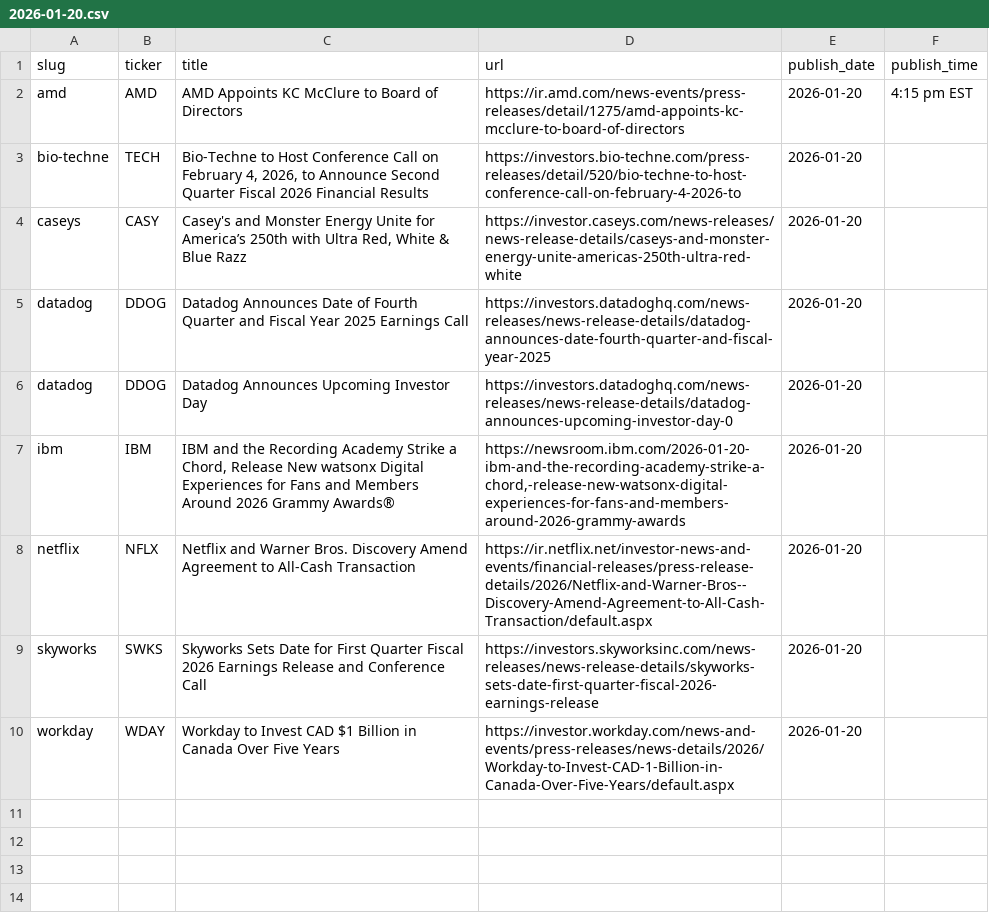
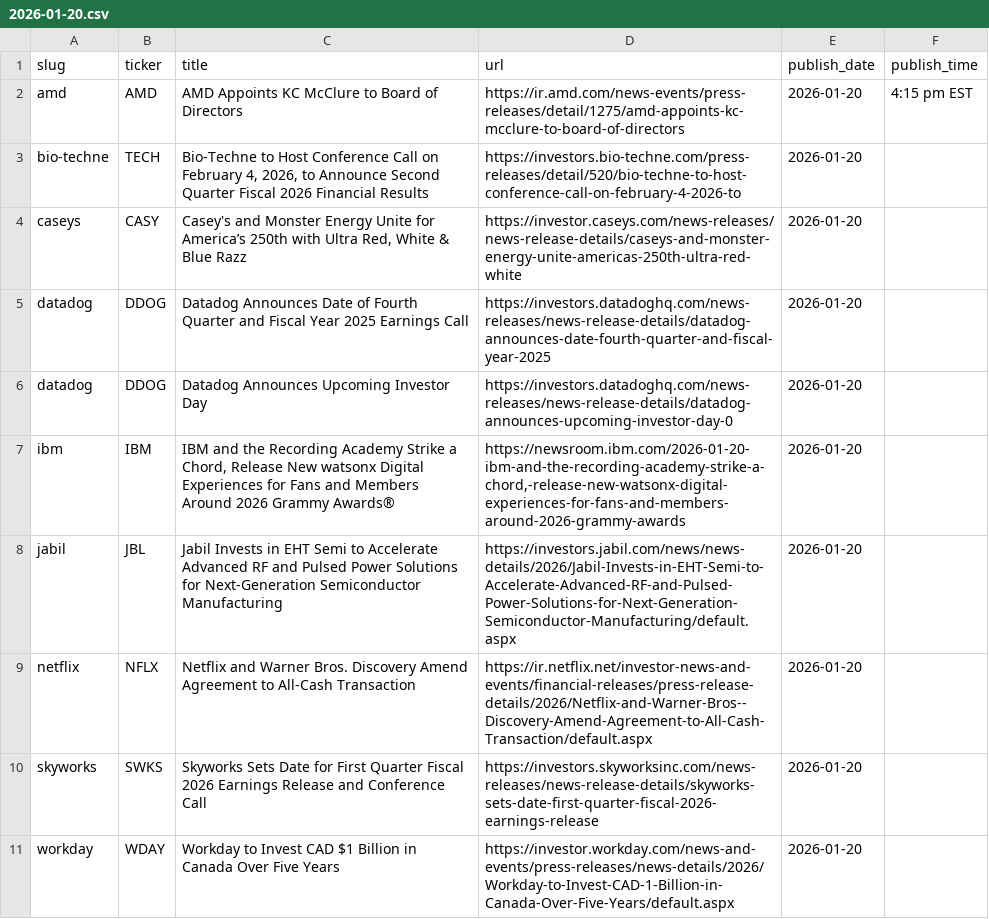
Before and after one commit to KamarajuKusumanchi/primary_wire, a CSV file: data/2026/2026-01-20.csv, drawn as a sheet; the diff names each change by its address in the sheet, - before the commit and + after, or states it on an @@ line.

```diff
--- a/data/2026/2026-01-20.csv
+++ b/data/2026/2026-01-20.csv
+row 8: jabil | JBL | Jabil Invests in EHT Semi to Accelerate Advanced RF and Pulsed Power Solutions for Next-Generation Semiconductor Manufacturing | https://investors.jabil.com/news/news-details/2026/Jabil-Invests-in-EHT-Semi-to-Accelerate-Advanced-RF-and-Pulsed-Power-Solutions-for-Next-Generation-Semiconductor-Manufacturing/default.aspx | 2026-01-20
```
Also changed, not shown: data/2026/2026-01-15.csv, data/2026/2026-01-22.csv, 15 other files.
